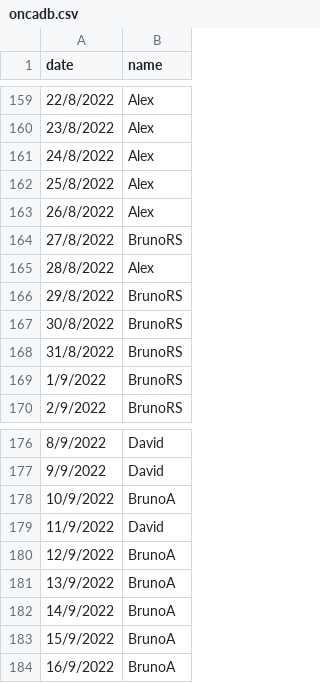
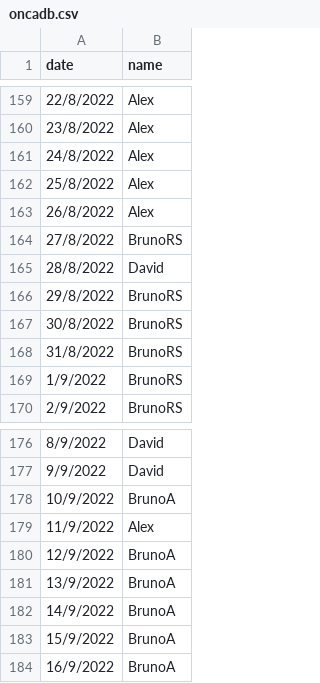
Before and after one commit to noruleset/onca, a CSV file: oncadb.csv, drawn as a sheet; only a part is shown, gaps mark what is left out.

Commit message:
Update oncadb.csv

```diff
--- a/oncadb.csv
+++ b/oncadb.csv
@@ -164,3 +164,3 @@ date,name
 27/8/2022,BrunoRS
-28/8/2022,Alex
+28/8/2022,David
 29/8/2022,BrunoRS
@@ -178,3 +178,3 @@ date,name
 10/9/2022,BrunoA
-11/9/2022,David
+11/9/2022,Alex
 12/9/2022,BrunoA
```
